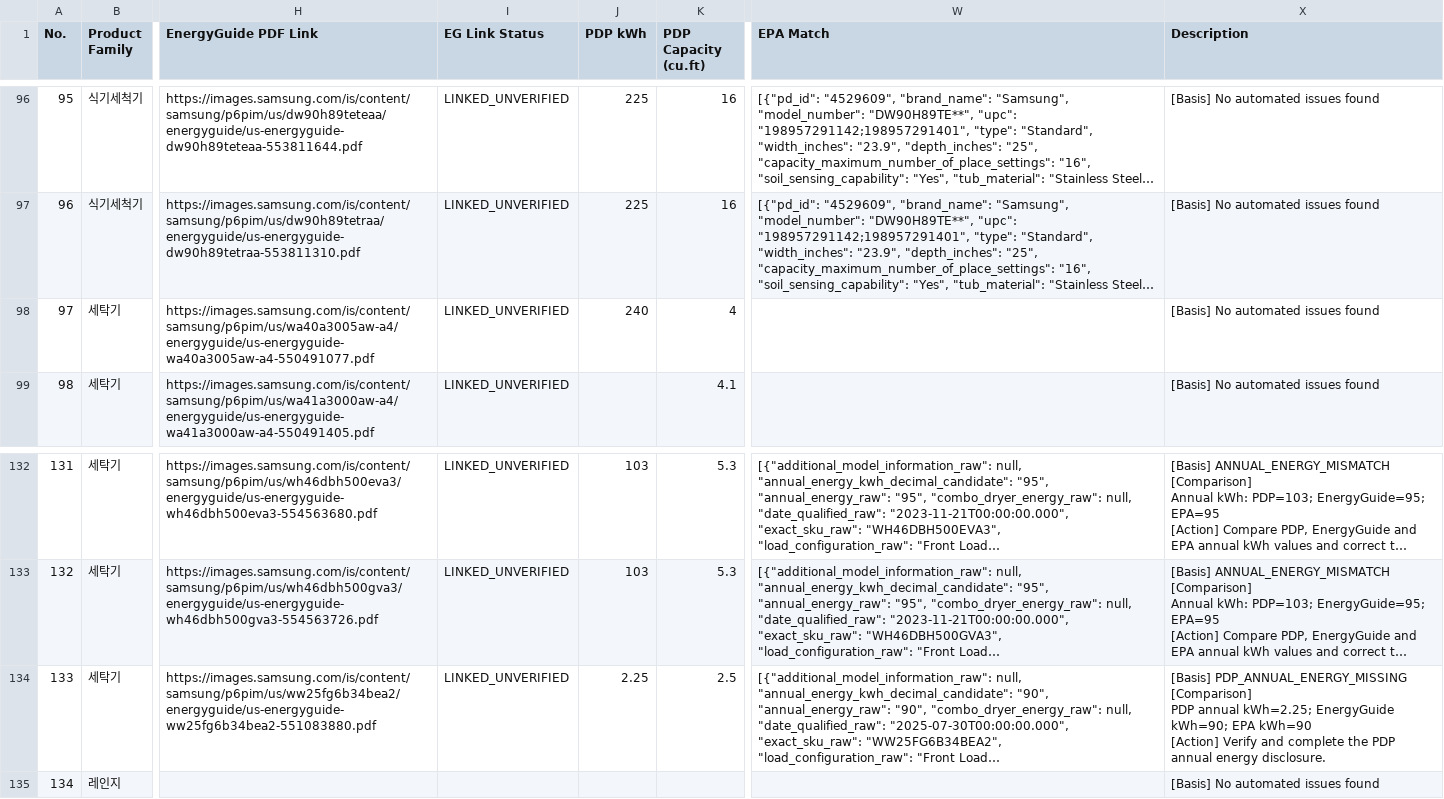
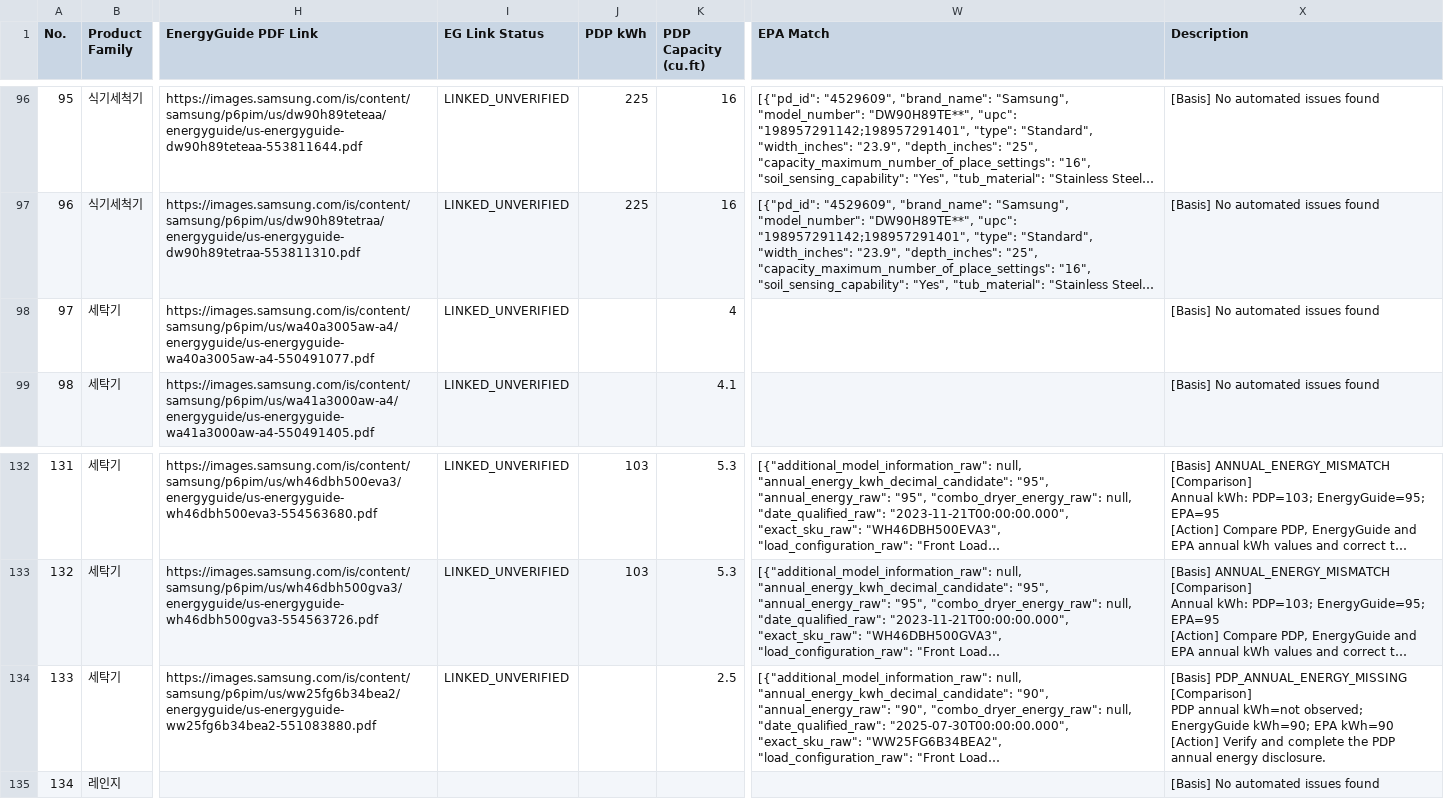
Before and after one commit to Empty-Bell/RDA, a CSV file: docs/report-data.csv, drawn as a sheet; only a part is shown, gaps mark what is left out; long unchanged cells end in …; the diff names each change by its address in the sheet, - before the commit and + after, or states it on an @@ line.

Commit message:
Correct washer annual energy display and polish audit dashboard

```diff
--- a/docs/report-data.csv
+++ b/docs/report-data.csv
-J98 (PDP kWh): 240
+J98 (PDP kWh): (empty)
-J134 (PDP kWh): 2.25
+J134 (PDP kWh): (empty)
-X134 (Description): …PDP annual kWh=2.25; EnergyGuide kWh=90;…
+X134 (Description): …PDP annual kWh=not observed; EnergyGuide kWh=90;…
```
Also changed, not shown: 14 other files.
